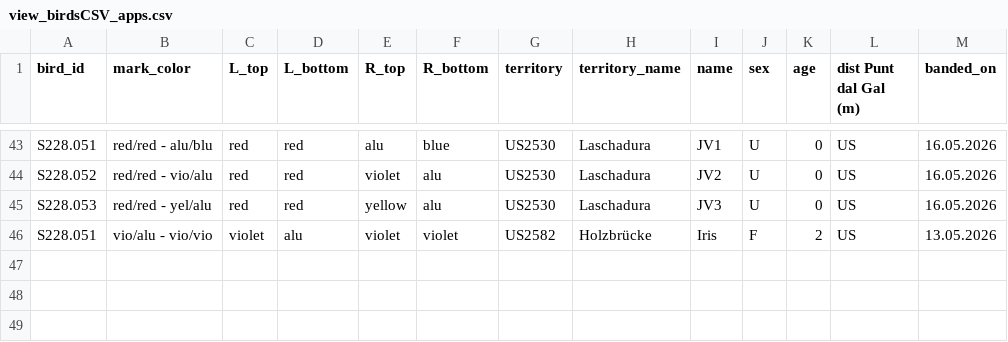
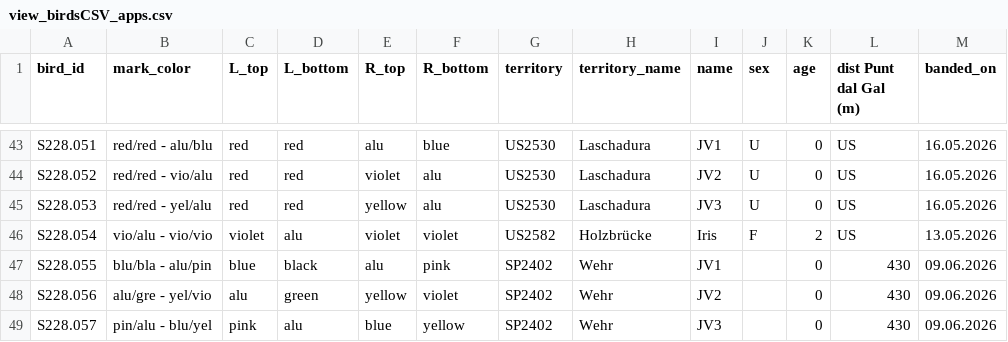
Before and after one commit to wdomi/merlsdalova, a CSV file: data/view_birdsCSV_apps.csv, drawn as a sheet; only a part is shown, gaps mark what is left out.

Commit message:
Add new bird entries to view_birdsCSV_apps.csv

```diff
--- a/data/view_birdsCSV_apps.csv
+++ b/data/view_birdsCSV_apps.csv
@@ -45,2 +45,5 @@ S228.052,red/red - vio/alu,red,red,violet,alu,US2530,Laschadura,JV2,U,0,US,16.05
 S228.053,red/red - yel/alu,red,red,yellow,alu,US2530,Laschadura,JV3,U,0,US,16.05.2026
-S228.051,vio/alu - vio/vio,violet,alu,violet,violet,US2582,Holzbrücke,Iris,F,2,US,13.05.2026
+S228.054,vio/alu - vio/vio,violet,alu,violet,violet,US2582,Holzbrücke,Iris,F,2,US,13.05.2026
+S228.055,blu/bla - alu/pin,blue,black,alu,pink,SP2402,Wehr,JV1,,0,430,09.06.2026
+S228.056,alu/gre - yel/vio,alu,green,yellow,violet,SP2402,Wehr,JV2,,0,430,09.06.2026
+S228.057,pin/alu - blu/yel,pink,alu,blue,yellow,SP2402,Wehr,JV3,,0,430,09.06.2026
```
